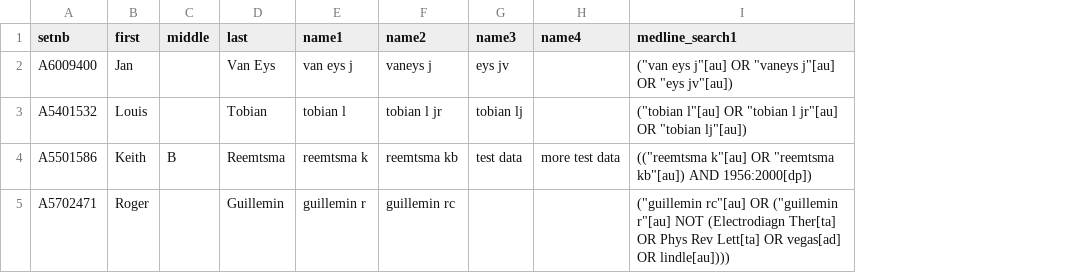
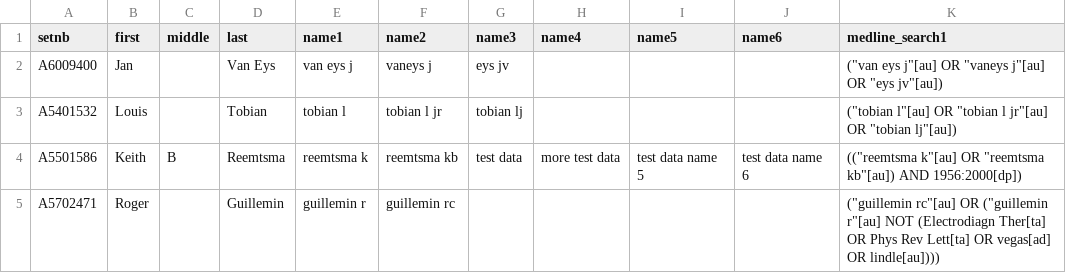
Before and after one commit to andrewstellman/PublicationHarvester, a CSV file: PubMed/Unit Tests/TestPeople/input1.csv, drawn as a sheet; the diff names each change by its address in the sheet, - before the commit and + after, or states it on an @@ line.

Commit message:
Added name5 and name6 people columns, fixed unit tests

```diff
--- a/PubMed/Unit Tests/TestPeople/input1.csv
+++ b/PubMed/Unit Tests/TestPeople/input1.csv
+column I (name5), row 4: test data name 5
+column J (name6), row 4: test data name 6
```
Also changed, not shown: 24 other files.
